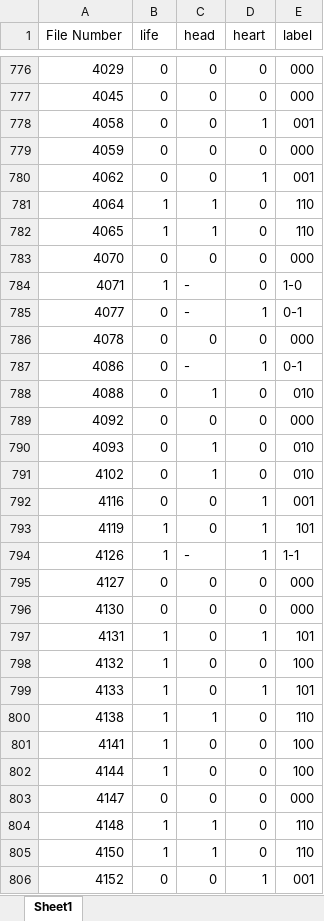
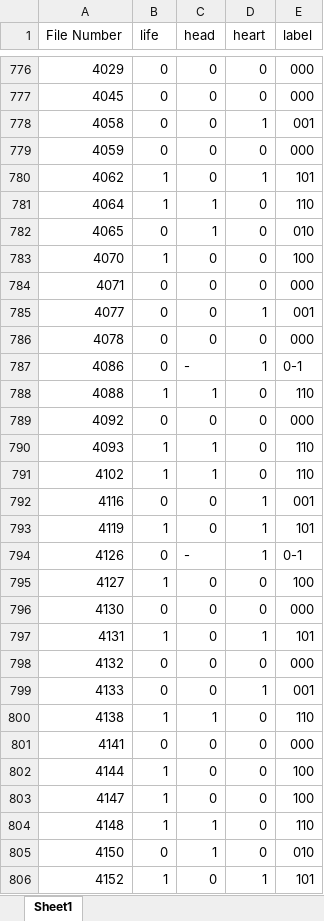
Before and after one commit to wjieun/SKKU-AI-Project-Team2, an Excel workbook: classification/label.xlsx, sheet Sheet1, drawn as a sheet; only a part is shown, gaps mark what is left out; values as stored, in another font and other column widths than the file's, no cell formats; charts and pictures not drawn; the diff covers the shown part only; the diff names each change by its address in the sheet, - before the commit and + after, or states it on an @@ line.

Commit message:
update label

```diff
--- a/classification/label.xlsx (sheet Sheet1)
+++ b/classification/label.xlsx (sheet Sheet1)
-B780 (life): 0
+B780 (life): 1
-E780 (label): 001
+E780 (label): 101
-B782 (life): 1
+B782 (life): 0
-E782 (label): 110
+E782 (label): 010
-B783 (life): 0
+B783 (life): 1
-E783 (label): 000
+E783 (label): 100
-B784 (life): 1
+B784 (life): 0
-C784:C785 (head): -
+C784:C785 (head): 0
-E784 (label): 1-0
+E784 (label): 000
-E785 (label): 0-1
+E785 (label): 001
-B788 (life): 0
+B788 (life): 1
-E788 (label): 010
+E788 (label): 110
-B790:B791 (life): 0
+B790:B791 (life): 1
-E790:E791 (label): 010
+E790:E791 (label): 110
-B794 (life): 1
+B794 (life): 0
-E794 (label): 1-1
+E794 (label): 0-1
-B795 (life): 0
+B795 (life): 1
-E795 (label): 000
+E795 (label): 100
-B798:B799 (life): 1
+B798:B799 (life): 0
-E798 (label): 100
+E798 (label): 000
-E799 (label): 101
+E799 (label): 001
-B801 (life): 1
+B801 (life): 0
-E801 (label): 100
+E801 (label): 000
-B803 (life): 0
+B803 (life): 1
-E803 (label): 000
+E803 (label): 100
-B805 (life): 1
+B805 (life): 0
-E805 (label): 110
+E805 (label): 010
-B806 (life): 0
+B806 (life): 1
-E806 (label): 001
+E806 (label): 101
```
Also changed, not shown: 1018 edited cells elsewhere in this sheet, cell formats.
